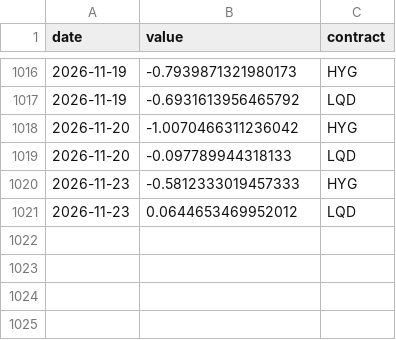
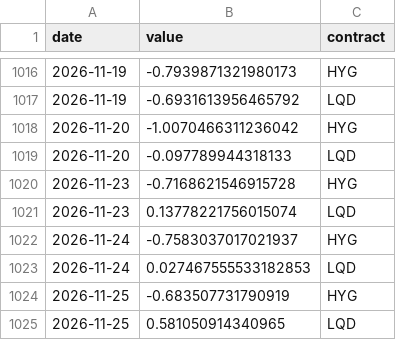
Before and after one commit to fcela/frb-heat-index, a CSV file: data/pulse/positioning/etf_dislocation.csv, drawn as a sheet; only a part is shown, gaps mark what is left out.

```diff
--- a/data/pulse/positioning/etf_dislocation.csv
+++ b/data/pulse/positioning/etf_dislocation.csv
@@ -1019,3 +1019,7 @@ date,value,contract
 2026-11-20,-0.097789944318133,LQD
-2026-11-23,-0.5812333019457333,HYG
-2026-11-23,0.0644653469952012,LQD
+2026-11-23,-0.7168621546915728,HYG
+2026-11-23,0.13778221756015074,LQD
+2026-11-24,-0.7583037017021937,HYG
+2026-11-24,0.027467555533182853,LQD
+2026-11-25,-0.683507731790919,HYG
+2026-11-25,0.581050914340965,LQD
```
Also changed, not shown: data/pulse/ficc/mbs_spread.csv, data/pulse/ficc/term_premium.csv, 55 other files.
